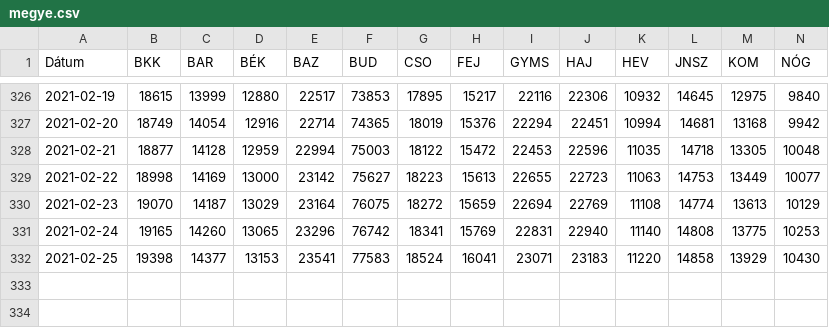
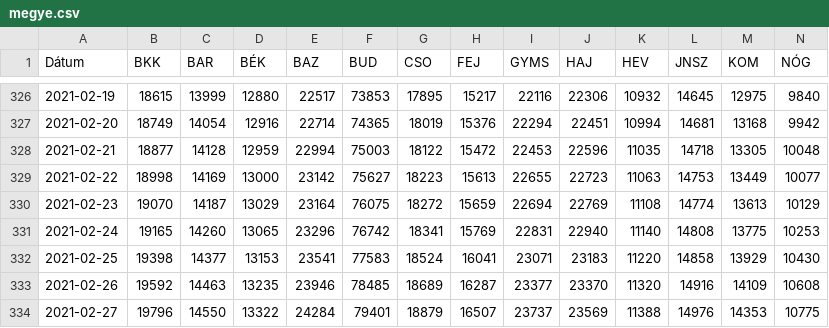
Before and after one commit to bfarago/hu_covid_datas, a CSV file: megye.csv, drawn as a sheet; only a part is shown, gaps mark what is left out; rows hold the shown columns only; the diff names each change by its address in the sheet, - before the commit and + after, or states it on an @@ line.

```diff
--- a/megye.csv
+++ b/megye.csv
+row 333: 2021-02-26 | 19592 | 14463 | 13235 | 23946 | 78485 | 18689 | 16287 | 23377 | 23370 | 11320 | 14916 | 14109 | 10608
+row 334: 2021-02-27 | 19796 | 14550 | 13322 | 24284 | 79401 | 18879 | 16507 | 23737 | 23569 | 11388 | 14976 | 14353 | 10775
```
Also changed, not shown: adat.csv, 9 other files.
